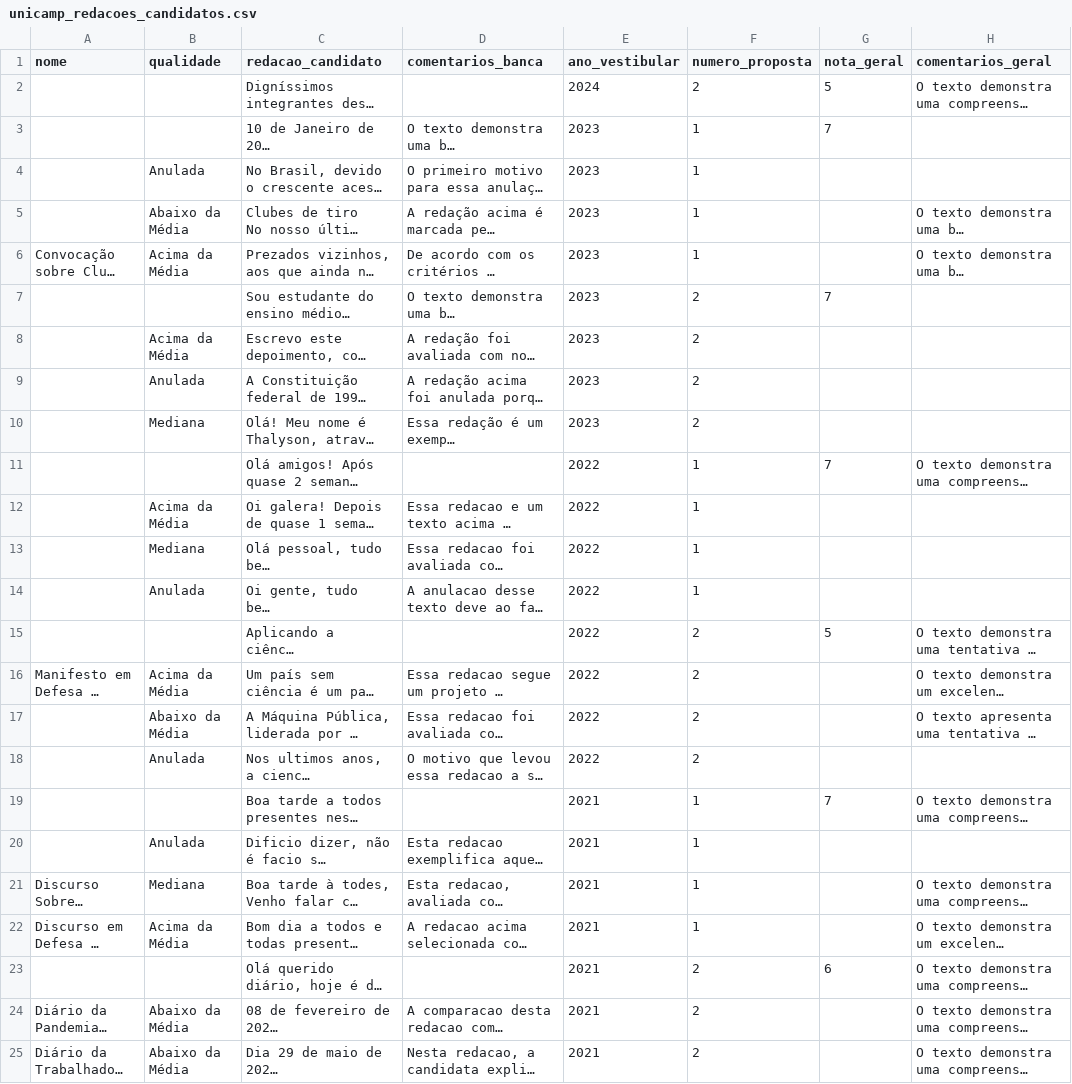
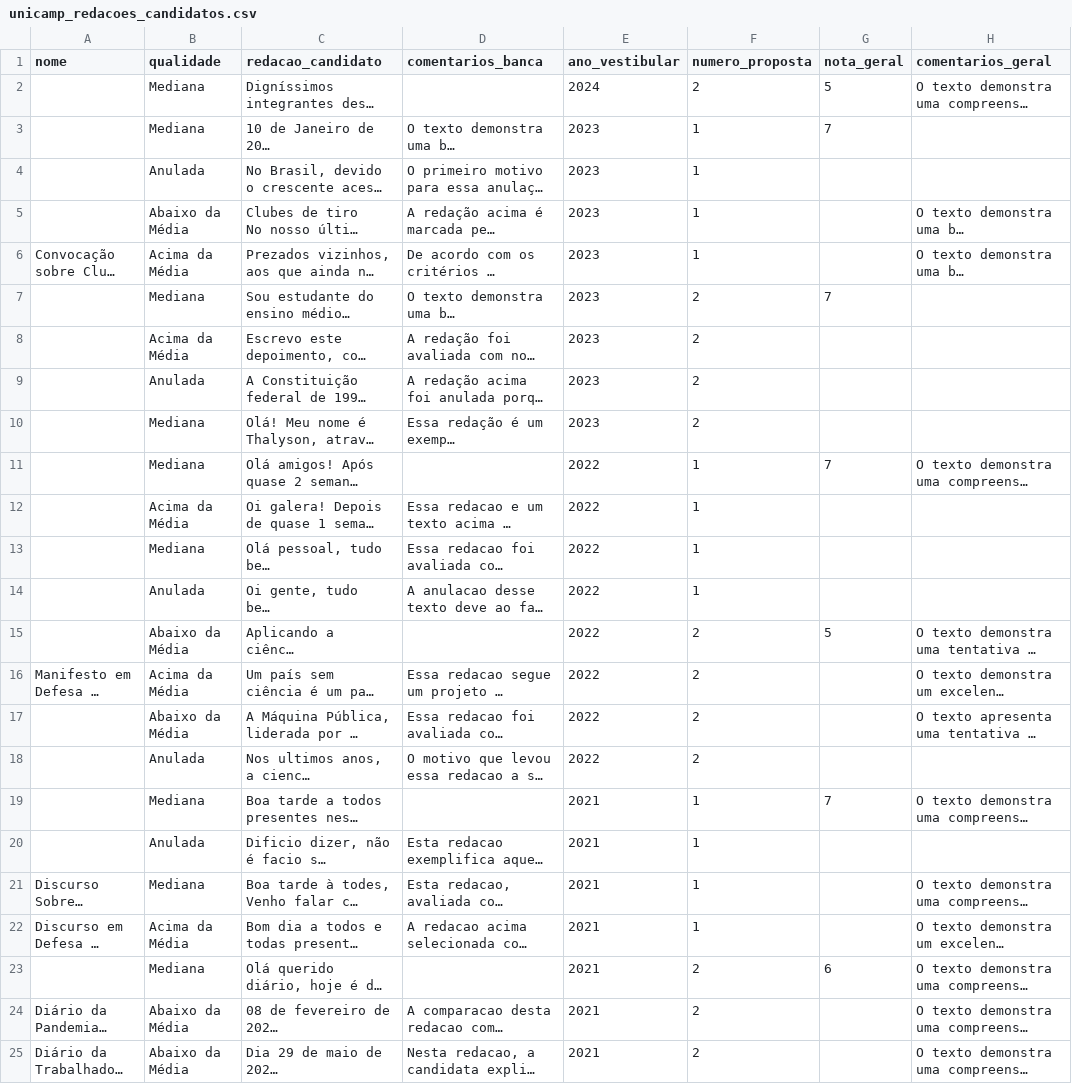
Before and after one commit to joe-stifler/sanctum-cognitionis, a CSV file: databases/redacao/unicamp/unicamp_redacoes_candidatos.csv, drawn as a sheet; only a part is shown; long unchanged cells end in …; the diff names each change by its address in the sheet, - before the commit and + after, or states it on an @@ line.

Commit message:
feat: update database

```diff
--- a/databases/redacao/unicamp/unicamp_redacoes_candidatos.csv
+++ b/databases/redacao/unicamp/unicamp_redacoes_candidatos.csv
-B2:B3 (qualidade): (empty)
+B2:B3 (qualidade): Mediana
-B7 (qualidade): (empty)
+B7 (qualidade): Mediana
-B11 (qualidade): (empty)
+B11 (qualidade): Mediana
-B15 (qualidade): (empty)
+B15 (qualidade): Abaixo da Média
-B19 (qualidade): (empty)
+B19 (qualidade): Mediana
-B23 (qualidade): (empty)
+B23 (qualidade): Mediana
```
Also changed, not shown: 3 other files.
